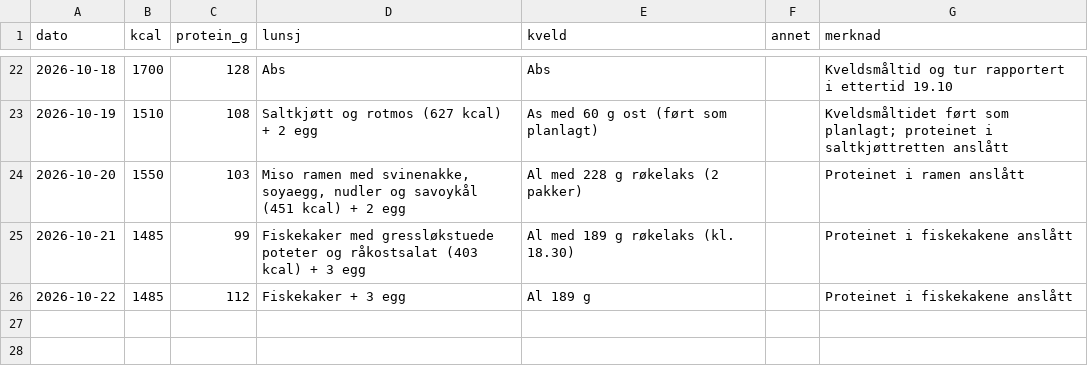
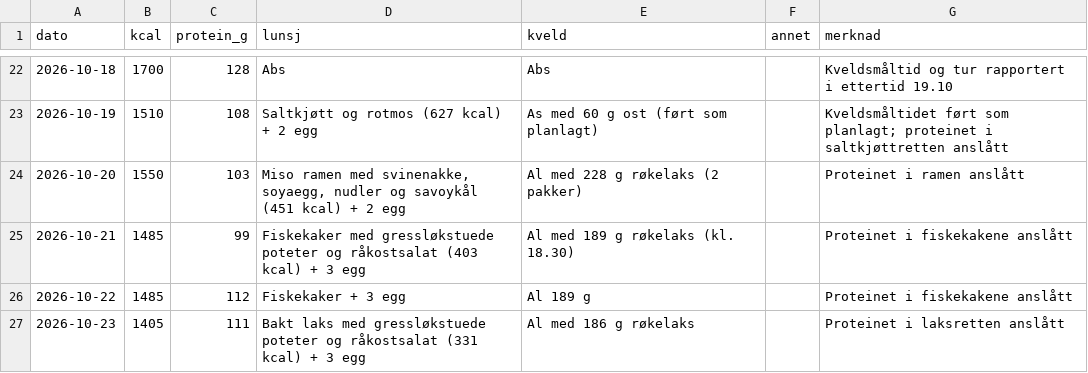
Before and after one commit to oddove-dev/vektagent, a CSV file: data/mat.csv, drawn as a sheet; only a part is shown, gaps mark what is left out.

```diff
--- a/data/mat.csv
+++ b/data/mat.csv
@@ -26 +26,2 @@ dato,kcal,protein_g,lunsj,kveld,annet,merknad
 2026-10-22,1485,112,Fiskekaker + 3 egg,Al 189 g,,Proteinet i fiskekakene anslått
+2026-10-23,1405,111,Bakt laks med gressløkstuede poteter og råkostsalat (331 kcal) + 3 egg,Al med 186 g røkelaks,,Proteinet i laksretten anslått
```
Also changed, not shown: data/aktivitet.csv, data/matkilder.csv, 5 other files.
